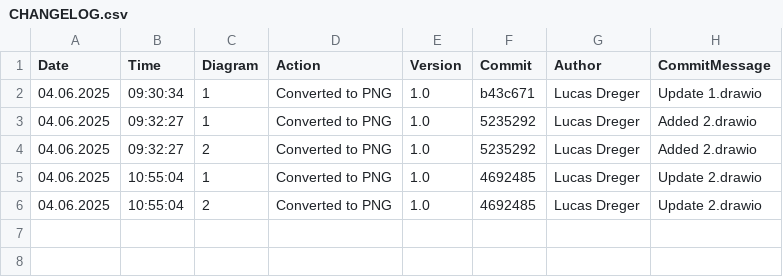
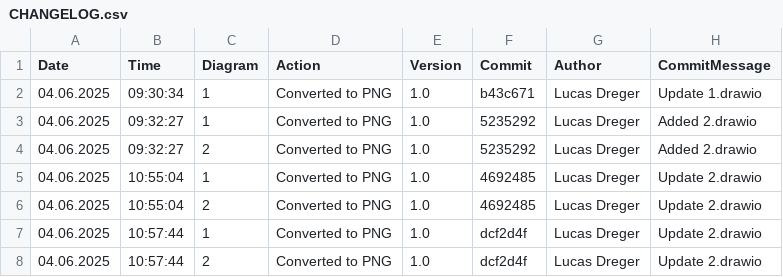
Before and after one commit to frostaag/diagrams-v3, a CSV file: png_files/CHANGELOG.csv, drawn as a sheet; the diff names each change by its address in the sheet, - before the commit and + after, or states it on an @@ line.

```diff
--- a/png_files/CHANGELOG.csv
+++ b/png_files/CHANGELOG.csv
+row 7: 04.06.2025 | 10:57:44 | 1 | Converted to PNG | 1.0 | dcf2d4f | Lucas Dreger | Update 2.drawio
+row 8: 04.06.2025 | 10:57:44 | 2 | Converted to PNG | 1.0 | dcf2d4f | Lucas Dreger | Update 2.drawio
```
Also changed, not shown: 1 other file.
